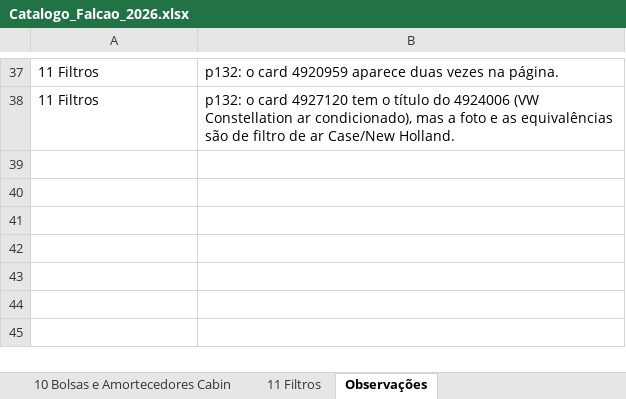
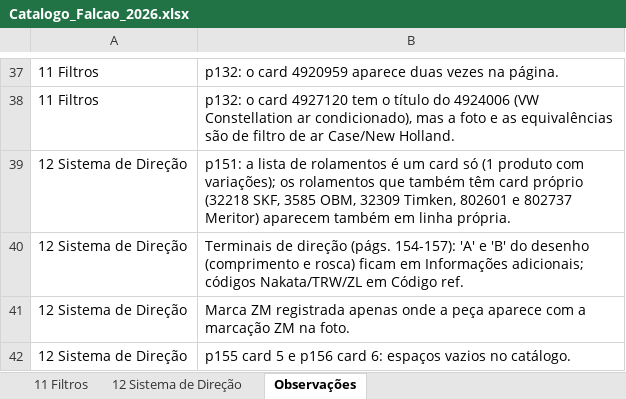
Before and after one commit to marketingfalcaodistribuidora-dev/cat-logopdf, an Excel workbook: Catalogo_Falcao_2026.xlsx, sheet Observações, drawn as a sheet; only a part is shown, gaps mark what is left out; values as stored, in another font and other column widths than the file's, no borders; the diff names each change by its address in the sheet, - before the commit and + after, or states it on an @@ line.

```diff
--- a/Catalogo_Falcao_2026.xlsx (sheet Observações)
+++ b/Catalogo_Falcao_2026.xlsx (sheet Observações)
+sheet tab: 12 Sistema de Direção
+row 39: 12 Sistema de Direção | p151: a lista de rolamentos é um card só (1 produto com variações); os rolamentos que também têm card próprio (32218 SKF, 3585 OBM, 32309 Timken, 802601 e 802737 Meritor) aparecem também em linha própria.
+row 40: 12 Sistema de Direção | Terminais de direção (págs. 154-157): 'A' e 'B' do desenho (comprimento e rosca) ficam em Informações adicionais; códigos Nakata/TRW/ZL em Código ref.
+row 41: 12 Sistema de Direção | Marca ZM registrada apenas onde a peça aparece com a marcação ZM na foto.
+row 42: 12 Sistema de Direção | p155 card 5 e p156 card 6: espaços vazios no catálogo.
```
Also changed, not shown: sheet Todos os produtos, sheet Resumo, 57 other files.
